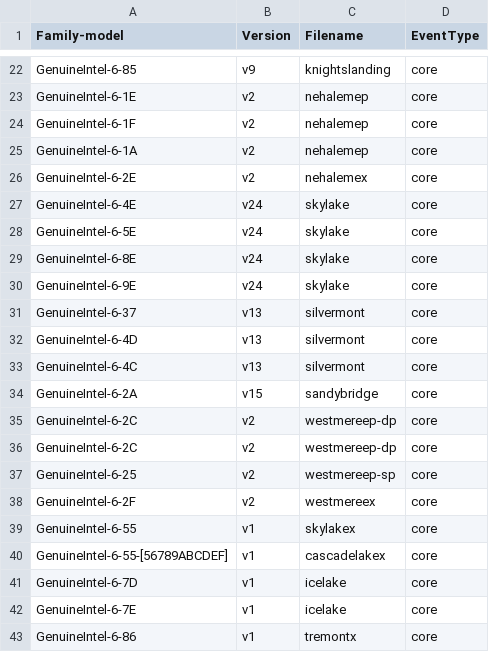
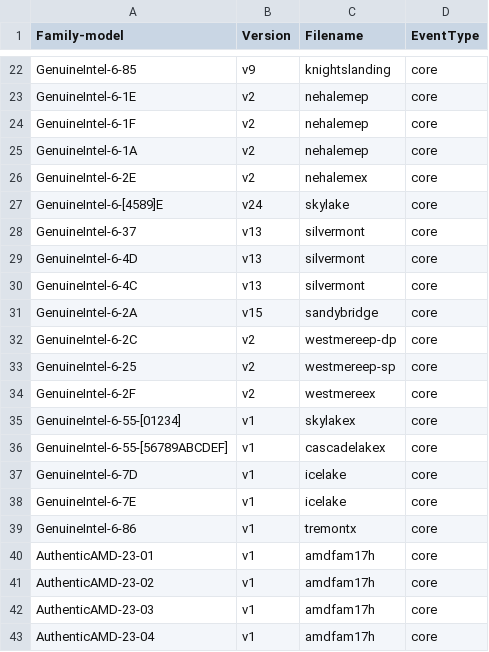
Before and after one commit to mat813/freebsd, a CSV file: lib/libpmc/pmu-events/arch/x86/mapfile.csv, drawn as a sheet; only a part is shown, gaps mark what is left out; the shorter side is filled out with more unchanged rows.

Commit message:
Minor textual fixes.
MFC after:	1 week


git-svn-id: https://svn.freebsd.org/base/head@363144 ccf9f872-aa2e-dd11-9fc8-001c23d0bc1f

```diff
--- a/lib/libpmc/pmu-events/arch/x86/mapfile.csv
+++ b/lib/libpmc/pmu-events/arch/x86/mapfile.csv
@@ -26,6 +26,3 @@ GenuineIntel-6-1A,v2,nehalemep,core
 GenuineIntel-6-2E,v2,nehalemex,core
-GenuineIntel-6-4E,v24,skylake,core
-GenuineIntel-6-5E,v24,skylake,core
-GenuineIntel-6-8E,v24,skylake,core
-GenuineIntel-6-9E,v24,skylake,core
+GenuineIntel-6-[4589]E,v24,skylake,core
 GenuineIntel-6-37,v13,silvermont,core
@@ -35,6 +32,5 @@ GenuineIntel-6-2A,v15,sandybridge,core
 GenuineIntel-6-2C,v2,westmereep-dp,core
-GenuineIntel-6-2C,v2,westmereep-dp,core
 GenuineIntel-6-25,v2,westmereep-sp,core
 GenuineIntel-6-2F,v2,westmereex,core
-GenuineIntel-6-55,v1,skylakex,core
+GenuineIntel-6-55-[01234],v1,skylakex,core
 GenuineIntel-6-55-[56789ABCDEF],v1,cascadelakex,core
```
